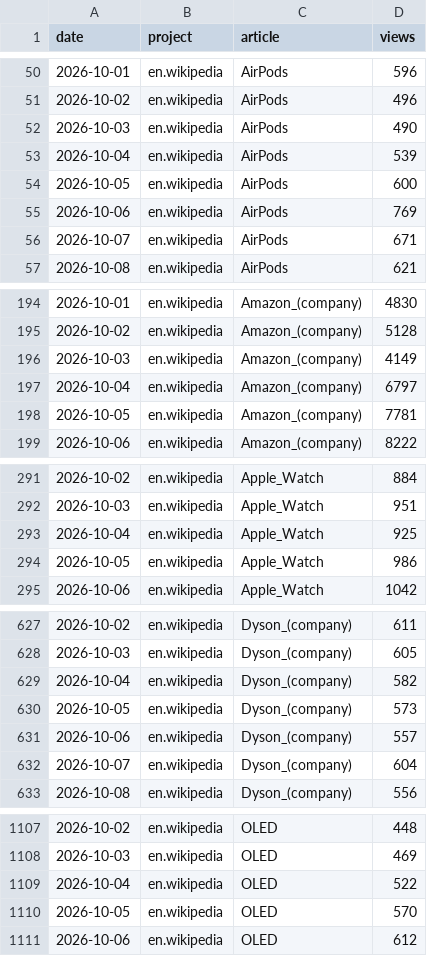
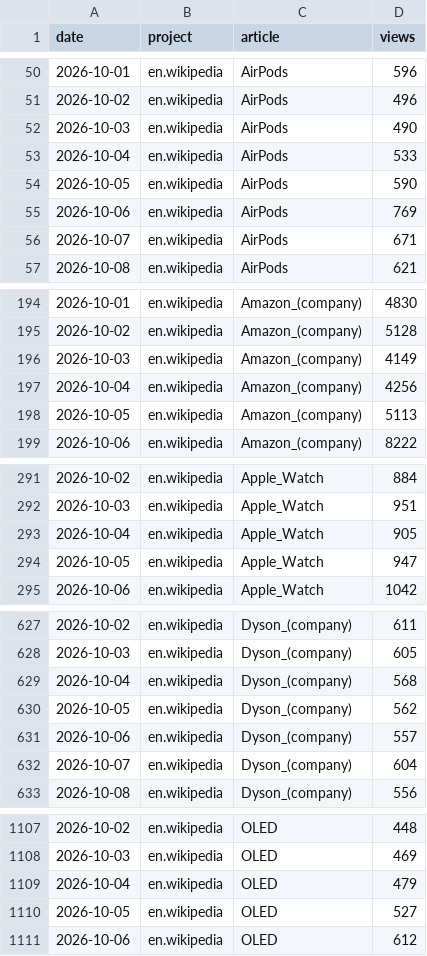
Before and after one commit to muaz-32/black-friday-price-audit, a CSV file: trends/pageviews.csv, drawn as a sheet; only a part is shown, gaps mark what is left out; the diff covers the shown part only.

```diff
--- a/trends/pageviews.csv
+++ b/trends/pageviews.csv
@@ -52,4 +52,4 @@ date,project,article,views
 2026-10-03,en.wikipedia,AirPods,490
-2026-10-04,en.wikipedia,AirPods,539
-2026-10-05,en.wikipedia,AirPods,600
+2026-10-04,en.wikipedia,AirPods,533
+2026-10-05,en.wikipedia,AirPods,590
 2026-10-06,en.wikipedia,AirPods,769
@@ -196,4 +196,4 @@ date,project,article,views
 2026-10-03,en.wikipedia,Amazon_(company),4149
-2026-10-04,en.wikipedia,Amazon_(company),6797
-2026-10-05,en.wikipedia,Amazon_(company),7781
+2026-10-04,en.wikipedia,Amazon_(company),4256
+2026-10-05,en.wikipedia,Amazon_(company),5113
 2026-10-06,en.wikipedia,Amazon_(company),8222
@@ -292,4 +292,4 @@ date,project,article,views
 2026-10-03,en.wikipedia,Apple_Watch,951
-2026-10-04,en.wikipedia,Apple_Watch,925
-2026-10-05,en.wikipedia,Apple_Watch,986
+2026-10-04,en.wikipedia,Apple_Watch,905
+2026-10-05,en.wikipedia,Apple_Watch,947
 2026-10-06,en.wikipedia,Apple_Watch,1042
@@ -628,4 +628,4 @@ date,project,article,views
 2026-10-03,en.wikipedia,Dyson_(company),605
-2026-10-04,en.wikipedia,Dyson_(company),582
-2026-10-05,en.wikipedia,Dyson_(company),573
+2026-10-04,en.wikipedia,Dyson_(company),568
+2026-10-05,en.wikipedia,Dyson_(company),562
 2026-10-06,en.wikipedia,Dyson_(company),557
@@ -1108,4 +1108,4 @@ date,project,article,views
 2026-10-03,en.wikipedia,OLED,469
-2026-10-04,en.wikipedia,OLED,522
-2026-10-05,en.wikipedia,OLED,570
+2026-10-04,en.wikipedia,OLED,479
+2026-10-05,en.wikipedia,OLED,527
 2026-10-06,en.wikipedia,OLED,612
```
Also changed, not shown: 25 edited cells elsewhere in this file, 1 other file.
